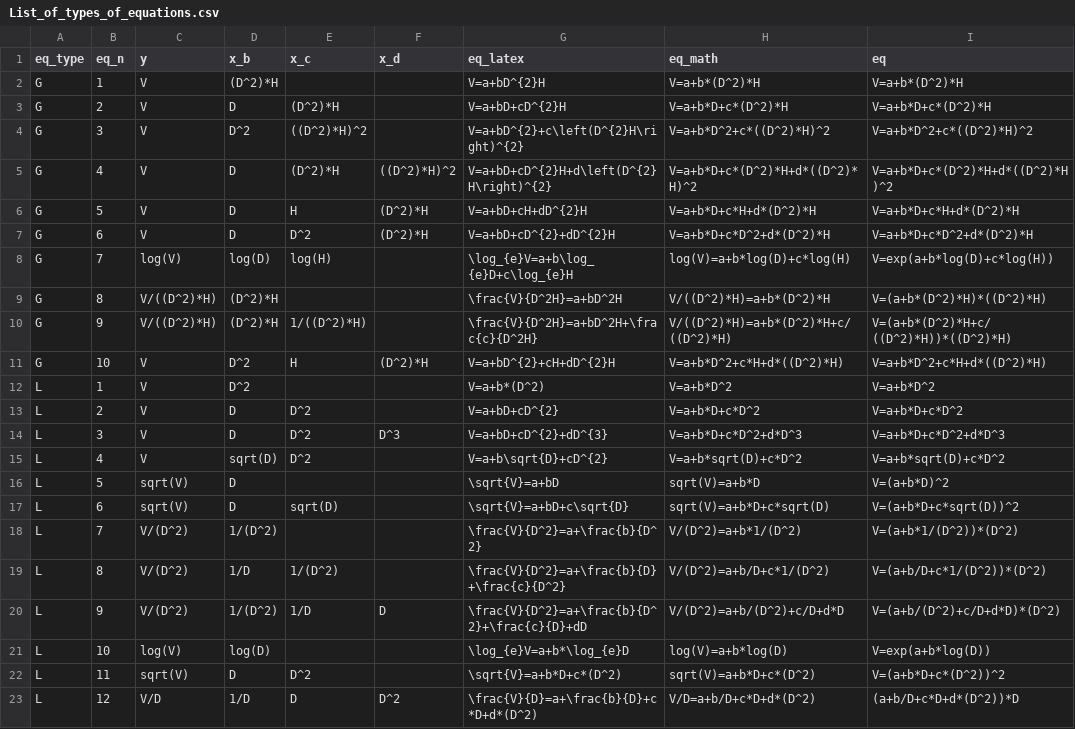
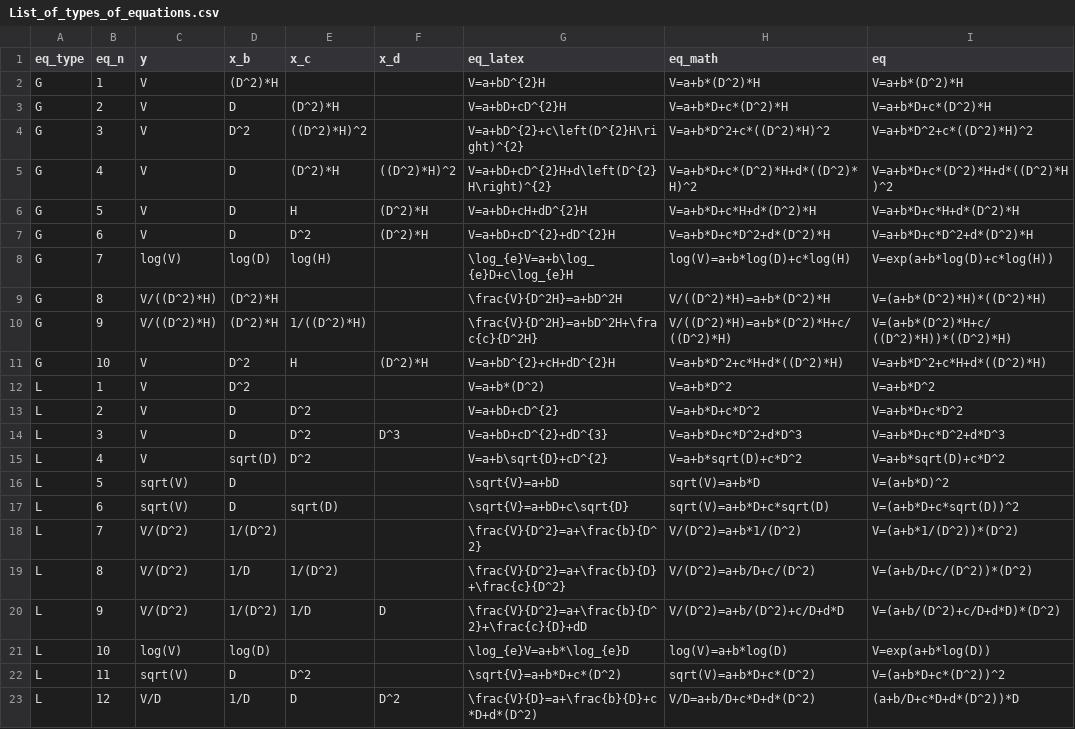
Before and after one commit to shringi/Timber_Volume_Equations_FSI, a CSV file: List_of_types_of_equations.csv, drawn as a sheet.

Commit message:
Simplified equation L8.

```diff
--- a/List_of_types_of_equations.csv
+++ b/List_of_types_of_equations.csv
@@ -18,3 +18,3 @@ L,6,sqrt(V),D,sqrt(D),,\sqrt{V}=a+bD+c\sqrt{D},sqrt(V)=a+b*D+c*sqrt(D),V=(a+b*D+
 L,7,V/(D^2),1/(D^2),,, \frac{V}{D^2}=a+\frac{b}{D^2},V/(D^2)=a+b*1/(D^2),V=(a+b*1/(D^2))*(D^2)
-L,8,V/(D^2),1/D,1/(D^2),,\frac{V}{D^2}=a+\frac{b}{D}+\frac{c}{D^2},V/(D^2)=a+b/D+c*1/(D^2),V=(a+b/D+c*1/(D^2))*(D^2)
+L,8,V/(D^2),1/D,1/(D^2),,\frac{V}{D^2}=a+\frac{b}{D}+\frac{c}{D^2},V/(D^2)=a+b/D+c/(D^2),V=(a+b/D+c/(D^2))*(D^2)
 L,9,V/(D^2),1/(D^2),1/D,D,\frac{V}{D^2}=a+\frac{b}{D^2}+\frac{c}{D}+dD,V/(D^2)=a+b/(D^2)+c/D+d*D,V=(a+b/(D^2)+c/D+d*D)*(D^2)
```
